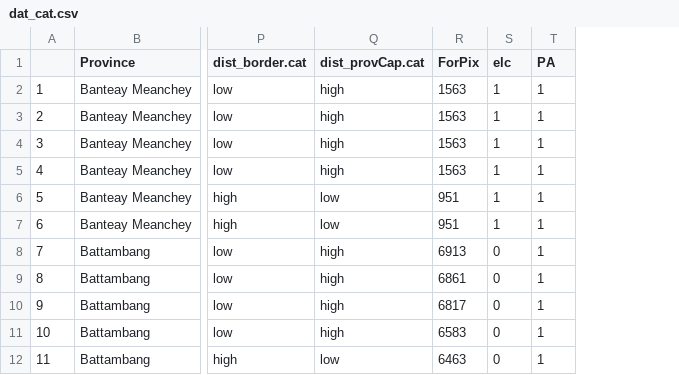
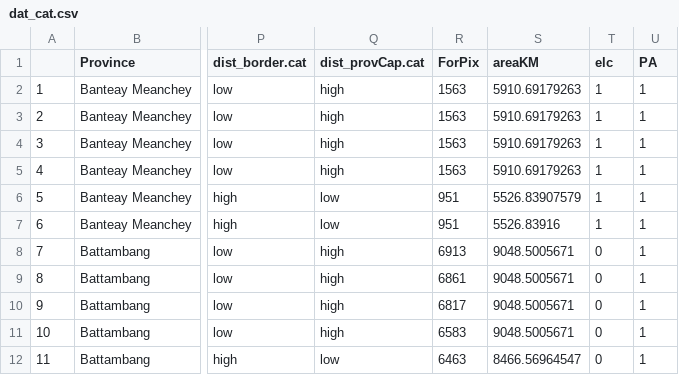
Before and after one commit to mattnuttall00/PhD_Chapter1, a CSV file: Data/commune/dat_cat.csv, drawn as a sheet; only a part is shown, gaps mark what is left out; the diff names each change by its address in the sheet, - before the commit and + after, or states it on an @@ line.

Commit message:
added areaKM to dat_cat

```diff
--- a/Data/commune/dat_cat.csv
+++ b/Data/commune/dat_cat.csv
+column S (areaKM), rows 2-12: 5910.69179263 | 5910.69179263 | 5910.69179263 | 5910.69179263 | 5526.83907579 | 5526.83916 | 9048.5005671 | 9048.5005671 | 9048.5005671 | 9048.5005671 | 8466.56964547
```
